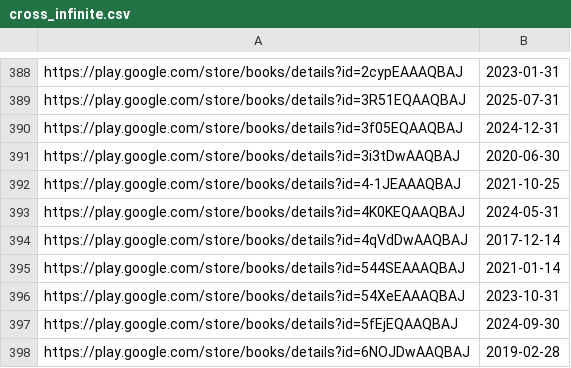
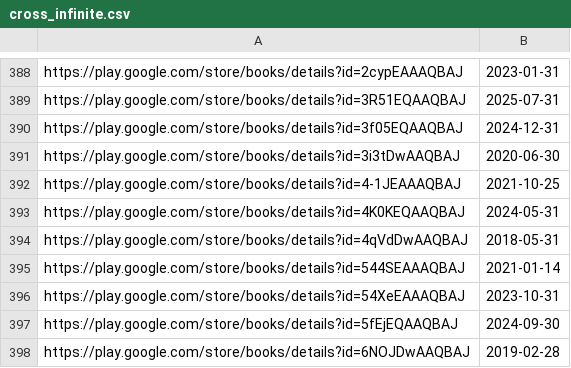
Before and after one commit to AlpinDale/lnrelease-discord-bot, a CSV file: data/cross_infinite.csv, drawn as a sheet; only a part is shown, gaps mark what is left out.

```diff
--- a/data/cross_infinite.csv
+++ b/data/cross_infinite.csv
@@ -393,3 +393,3 @@ https://play.google.com/store/books/details?id=4-1JEAAAQBAJ,2021-10-25
 https://play.google.com/store/books/details?id=4K0KEQAAQBAJ,2024-05-31
-https://play.google.com/store/books/details?id=4qVdDwAAQBAJ,2017-12-14
+https://play.google.com/store/books/details?id=4qVdDwAAQBAJ,2018-05-31
 https://play.google.com/store/books/details?id=544SEAAAQBAJ,2021-01-14
```
Also changed, not shown: data/book_walker.csv, data/hanashi.csv, 7 other files.
